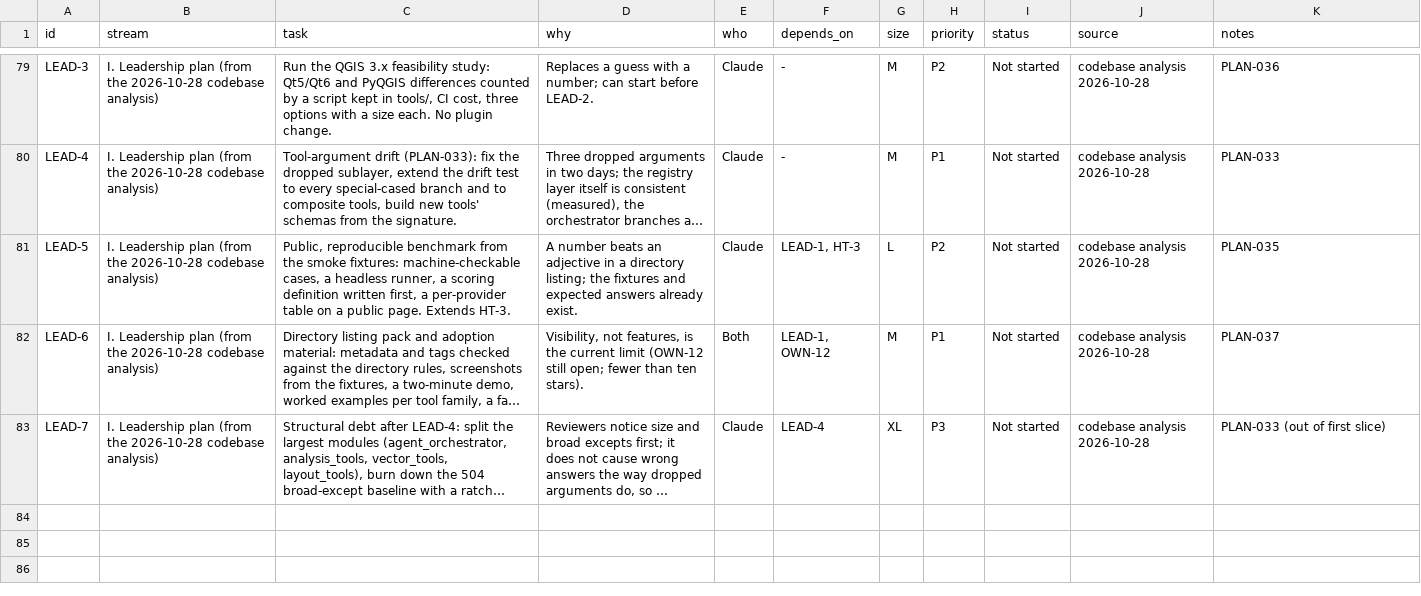
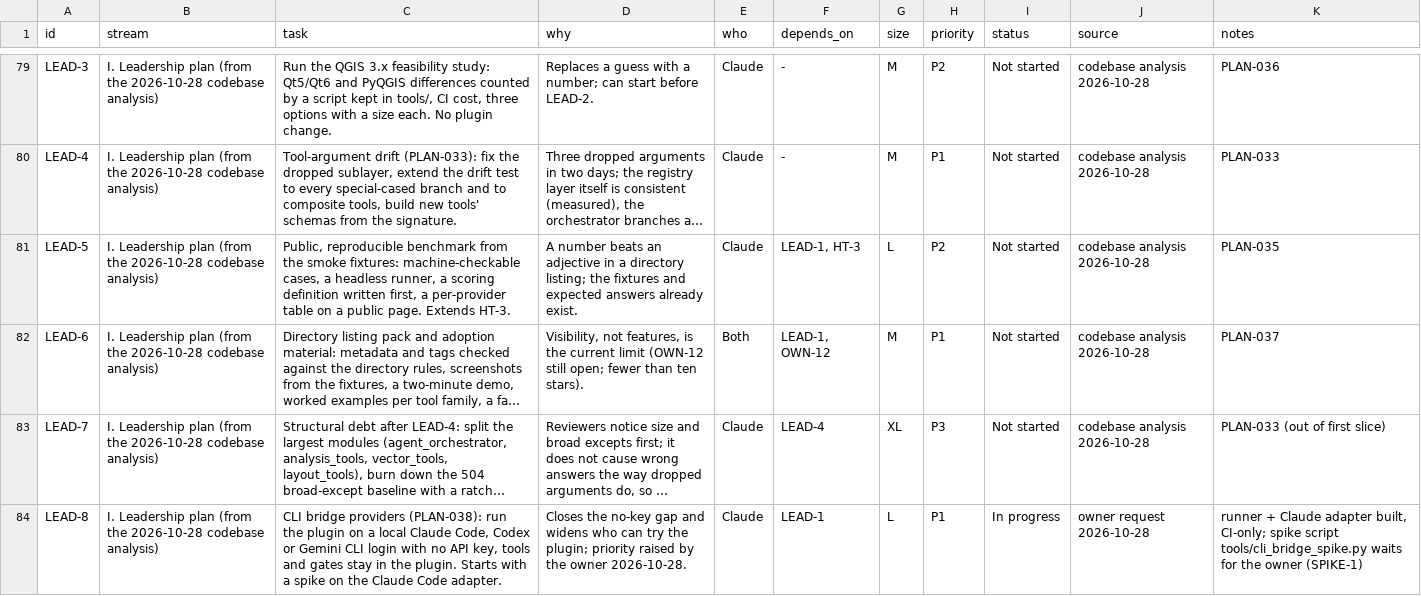
Before and after one commit to http-solution/cartogen-ai-qgis-plugin, a CSV file: docs/MASTER_TASK_LIST_2026-10-27.csv, drawn as a sheet; only a part is shown, gaps mark what is left out; long unchanged cells end in …; the diff names each change by its address in the sheet, - before the commit and + after, or states it on an @@ line.

```diff
--- a/docs/MASTER_TASK_LIST_2026-10-27.csv
+++ b/docs/MASTER_TASK_LIST_2026-10-27.csv
+row 84: LEAD-8 | I. Leadership plan (from the 2026-10-28 codebase analysis) | CLI bridge providers (PLAN-038): run the plugin on a local Claude Code, Codex or Gemini CLI login with no API key, tools and gates stay in the plugin. Starts with a spike on the Claude Code adapter. | Closes the no-key gap and widens who can try the plugin; priority raised by the owner 2026-10-28. | Claude | LEAD-1 | L | P1 | In progress | owner request 2026-10-28 | runner + Claude adapter built, CI-only; spike script tools/cli_bridge_spike.py waits for the owner (SPIKE-1)
```
Also changed, not shown: 7 other files.
